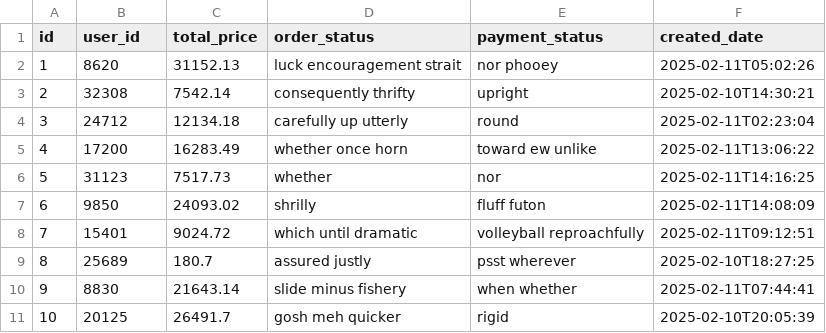
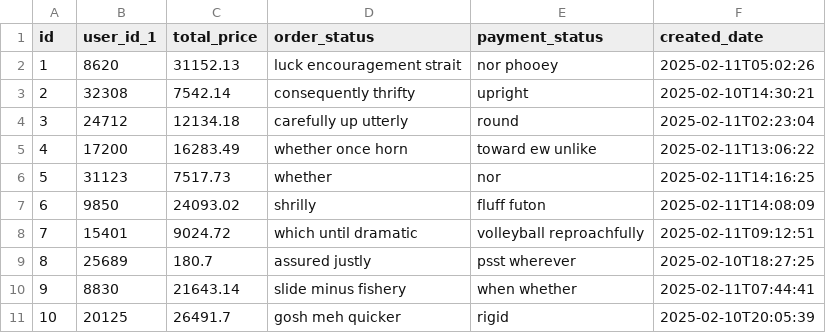
Before and after one commit to mtrhorange/takestock, a CSV file: orderService/src/main/resources/config/liquibase/fake-data/jhi_order.csv, drawn as a sheet.

```diff
--- a/orderService/src/main/resources/config/liquibase/fake-data/jhi_order.csv
+++ b/orderService/src/main/resources/config/liquibase/fake-data/jhi_order.csv
@@ -1,2 +1,2 @@
-id;user_id;total_price;order_status;payment_status;created_date
+id;user_id_1;total_price;order_status;payment_status;created_date
 1;8620;31152.13;luck encouragement strait;nor phooey;2025-02-11T05:02:26
```
Also changed, not shown: orderService/src/main/resources/config/liquibase/fake-data/order_item.csv, orderService/src/main/resources/config/liquibase/fake-data/payment.csv, 34 other files.
